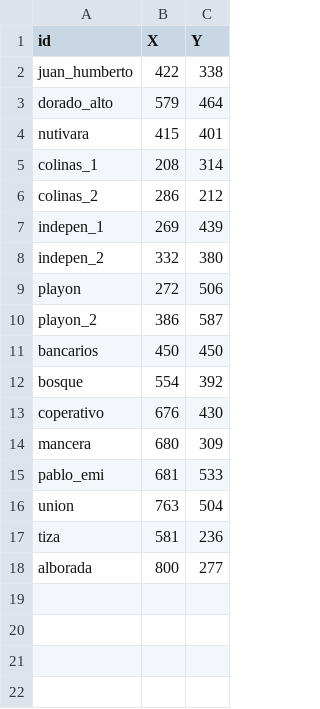
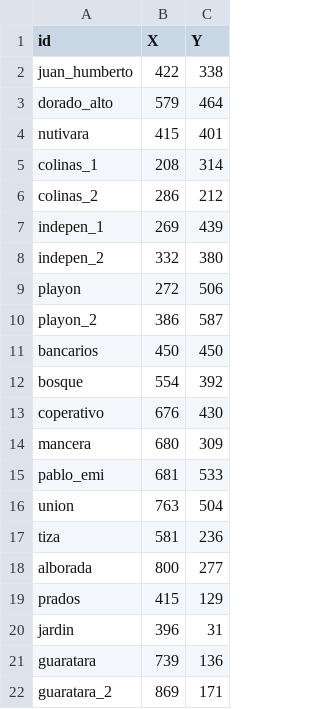
Before and after one commit to JhonSebastian/rutas, a CSV file: nodos.csv, drawn as a sheet; the diff names each change by its address in the sheet, - before the commit and + after, or states it on an @@ line.

Commit message:
Update nodos.csv

```diff
--- a/nodos.csv
+++ b/nodos.csv
+row 19: prados | 415 | 129
+row 20: jardin | 396 | 31
+row 21: guaratara | 739 | 136
+row 22: guaratara_2 | 869 | 171
```
